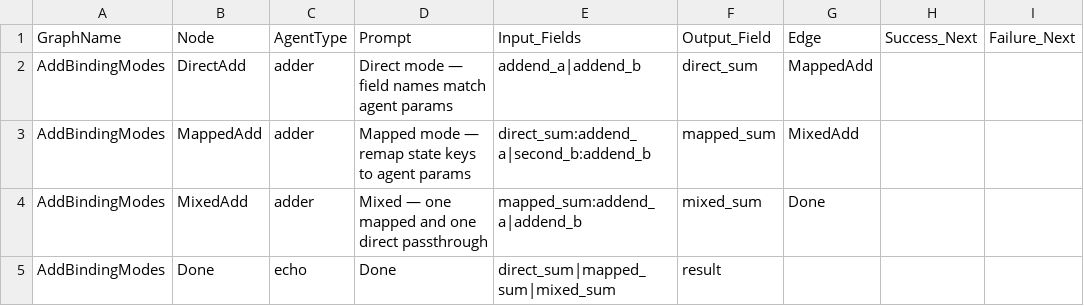
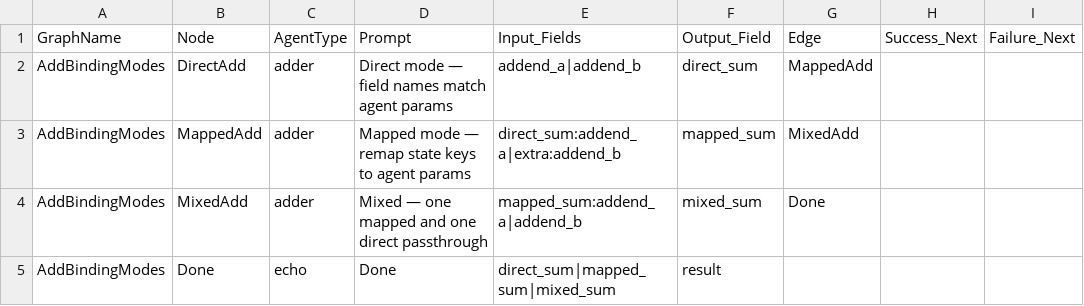
Before and after one commit to jwwelbor/AgentMap, a CSV file: examples/input_mapping/workflows/AddBindingModes.csv, drawn as a sheet.

```diff
--- a/examples/input_mapping/workflows/AddBindingModes.csv
+++ b/examples/input_mapping/workflows/AddBindingModes.csv
@@ -2,3 +2,3 @@ GraphName,Node,AgentType,Prompt,Input_Fields,Output_Field,Edge,Success_Next,Fail
 AddBindingModes,DirectAdd,adder,Direct mode — field names match agent params,addend_a|addend_b,direct_sum,MappedAdd,,
-AddBindingModes,MappedAdd,adder,Mapped mode — remap state keys to agent params,direct_sum:addend_a|second_b:addend_b,mapped_sum,MixedAdd,,
+AddBindingModes,MappedAdd,adder,Mapped mode — remap state keys to agent params,direct_sum:addend_a|extra:addend_b,mapped_sum,MixedAdd,,
 AddBindingModes,MixedAdd,adder,Mixed — one mapped and one direct passthrough,mapped_sum:addend_a|addend_b,mixed_sum,Done,,
```
Also changed, not shown: 1 other file.
